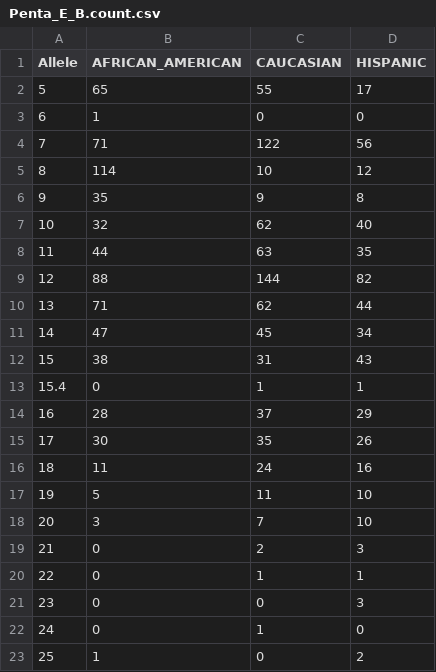
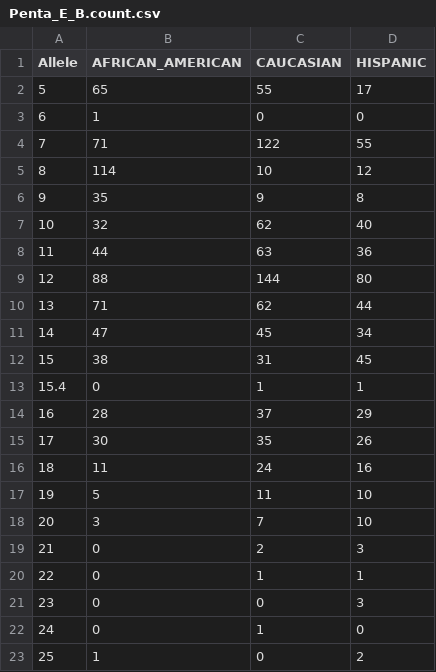
Before and after one commit to SCIEG/LikelihoodSolver, a CSV file: additions/Allele Frequency Tables/Penta_E_B.count.csv, drawn as a sheet.

```diff
--- a/additions/Allele Frequency Tables/Penta_E_B.count.csv
+++ b/additions/Allele Frequency Tables/Penta_E_B.count.csv
@@ -3,3 +3,3 @@ Allele,AFRICAN_AMERICAN,CAUCASIAN,HISPANIC
 6,1,0,0
-7,71,122,56
+7,71,122,55
 8,114,10,12
@@ -7,7 +7,7 @@ Allele,AFRICAN_AMERICAN,CAUCASIAN,HISPANIC
 10,32,62,40
-11,44,63,35
-12,88,144,82
+11,44,63,36
+12,88,144,80
 13,71,62,44
 14,47,45,34
-15,38,31,43
+15,38,31,45
 15.4,0,1,1
```
Also changed, not shown: additions/Allele Frequency Tables/D6S1043_B.count.csv, additions/Allele Frequency Tables/F13A_B.count.csv, 8 other files.
